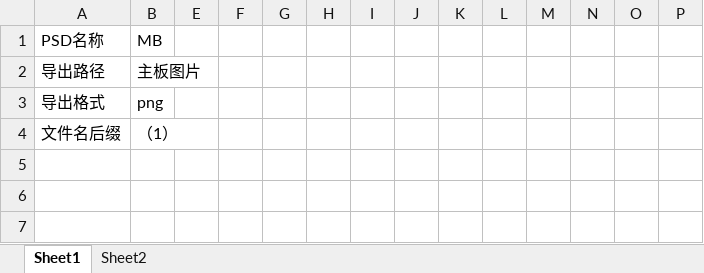
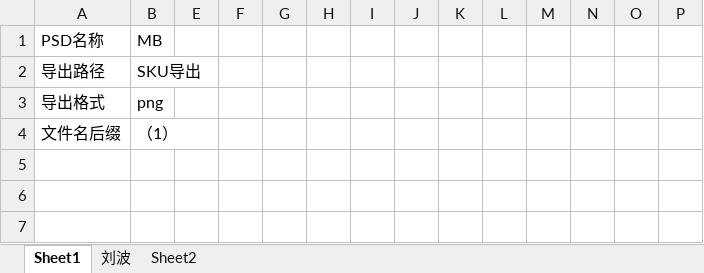
Before and after one commit to irx999/ps_of_py, an Excel workbook: test.xlsm, sheet Sheet1, drawn as a sheet; only a part is shown; values as stored, in another font and other column widths than the file's, no borders; charts and pictures and table styles not drawn; the diff covers the shown part only; the diff names each change by its address in the sheet, - before the commit and + after, or states it on an @@ line.

```diff
--- a/test.xlsm (sheet Sheet1)
+++ b/test.xlsm (sheet Sheet1)
+sheet tab: 刘波
-B2: 主板图片
+B2: SKU导出
```
Also changed, not shown: 12 added rows, 12 removed rows and 1 edited cell elsewhere in this sheet, hidden cells, charts or pictures, 5 other files.
